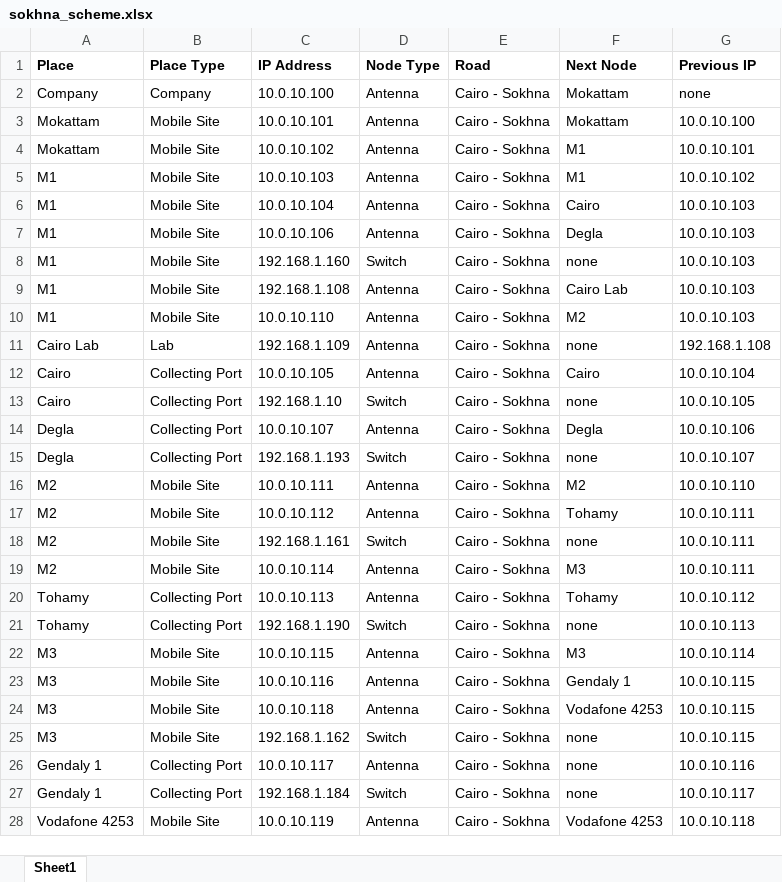
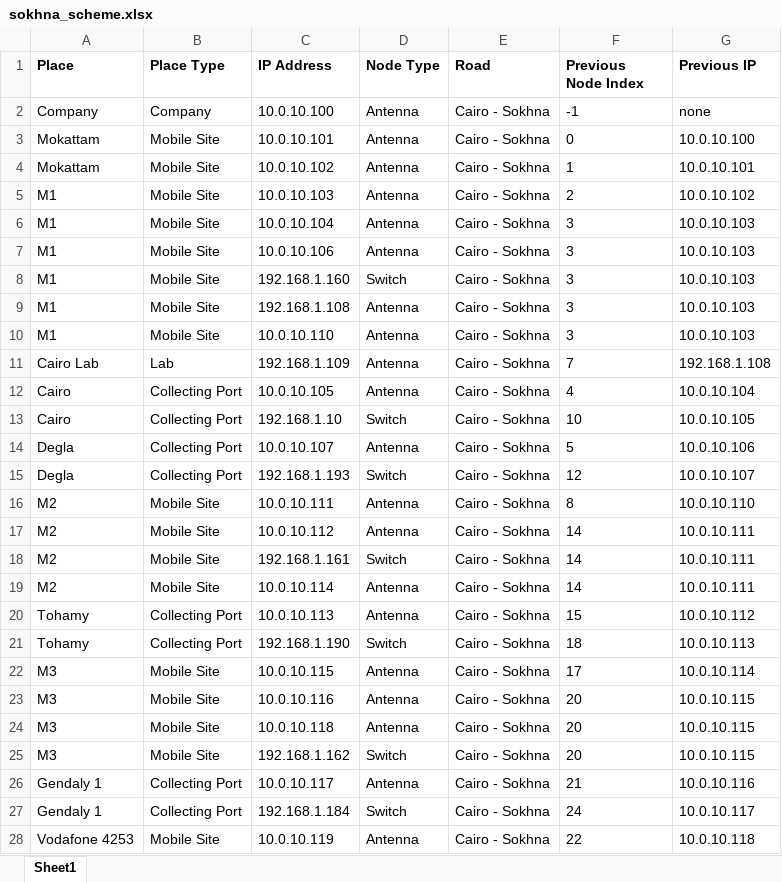
Before and after one commit to BedroomProjects/Pingo, an Excel workbook: WatanyaPingTester/bin/Debug/data/sokhna_scheme.xlsx, sheet Sheet1, drawn as a sheet; only a part is shown; values as stored, in another font and other column widths than the file's, no borders; the diff covers the shown part only; the diff names each change by its address in the sheet, - before the commit and + after, or states it on an @@ line.

```diff
--- a/WatanyaPingTester/bin/Debug/data/sokhna_scheme.xlsx (sheet Sheet1)
+++ b/WatanyaPingTester/bin/Debug/data/sokhna_scheme.xlsx (sheet Sheet1)
-F1: Next Node
+F1: Previous Node Index
-F2 (Previous Node Index): Mokattam
+F2 (Previous Node Index): -1
-F3 (Previous Node Index): Mokattam
+F3 (Previous Node Index): 0
-F4 (Previous Node Index): M1
+F4 (Previous Node Index): 1
-F5 (Previous Node Index): M1
+F5 (Previous Node Index): 2
-F6 (Previous Node Index): Cairo
+F6 (Previous Node Index): 3
-F7 (Previous Node Index): Degla
+F7 (Previous Node Index): 3
-F8 (Previous Node Index): none
+F8 (Previous Node Index): 3
-F9 (Previous Node Index): Cairo Lab
+F9 (Previous Node Index): 3
-F10 (Previous Node Index): M2
+F10 (Previous Node Index): 3
-F11 (Previous Node Index): none
+F11 (Previous Node Index): 7
-F12 (Previous Node Index): Cairo
+F12 (Previous Node Index): 4
-F13 (Previous Node Index): none
+F13 (Previous Node Index): 10
-F14 (Previous Node Index): Degla
+F14 (Previous Node Index): 5
-F15 (Previous Node Index): none
+F15 (Previous Node Index): 12
-F16 (Previous Node Index): M2
+F16 (Previous Node Index): 8
-F17 (Previous Node Index): Tohamy
+F17 (Previous Node Index): 14
-F18 (Previous Node Index): none
+F18 (Previous Node Index): 14
-F19 (Previous Node Index): M3
+F19 (Previous Node Index): 14
-F20 (Previous Node Index): Tohamy
+F20 (Previous Node Index): 15
-F21 (Previous Node Index): none
+F21 (Previous Node Index): 18
-F22 (Previous Node Index): M3
+F22 (Previous Node Index): 17
-F23 (Previous Node Index): Gendaly 1
+F23 (Previous Node Index): 20
-F24 (Previous Node Index): Vodafone 4253
+F24 (Previous Node Index): 20
-F25 (Previous Node Index): none
+F25 (Previous Node Index): 20
-F26 (Previous Node Index): none
+F26 (Previous Node Index): 21
-F27 (Previous Node Index): none
+F27 (Previous Node Index): 24
-F28 (Previous Node Index): Vodafone 4253
+F28 (Previous Node Index): 22
```
Also changed, not shown: 38 edited cells elsewhere in this sheet, 16 other files.
